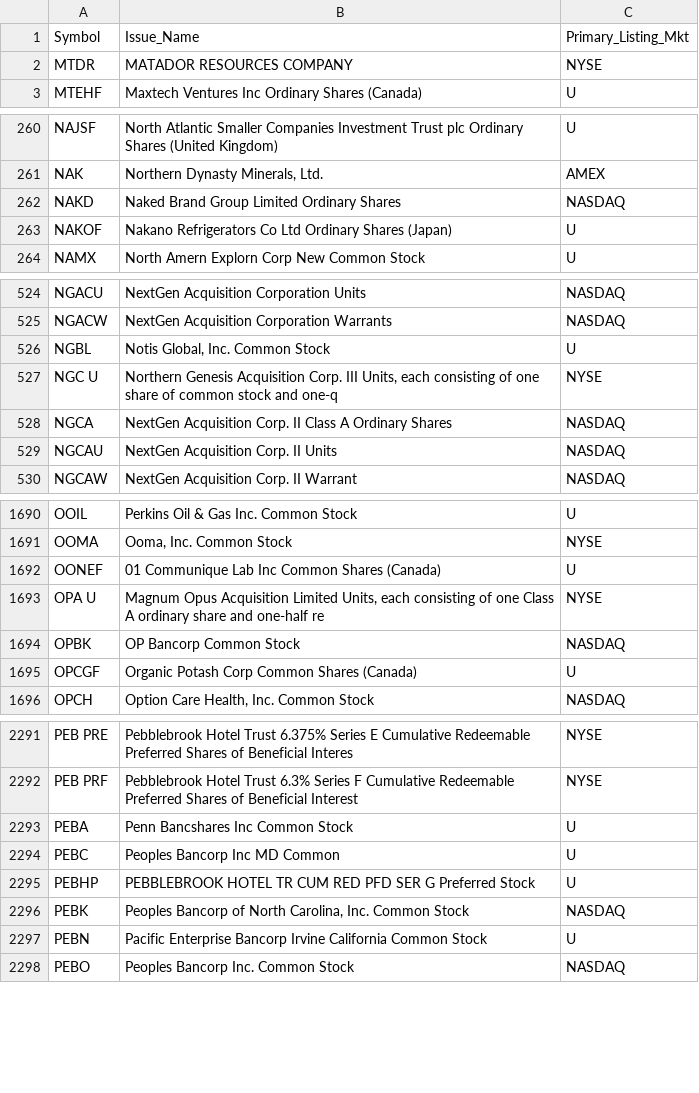
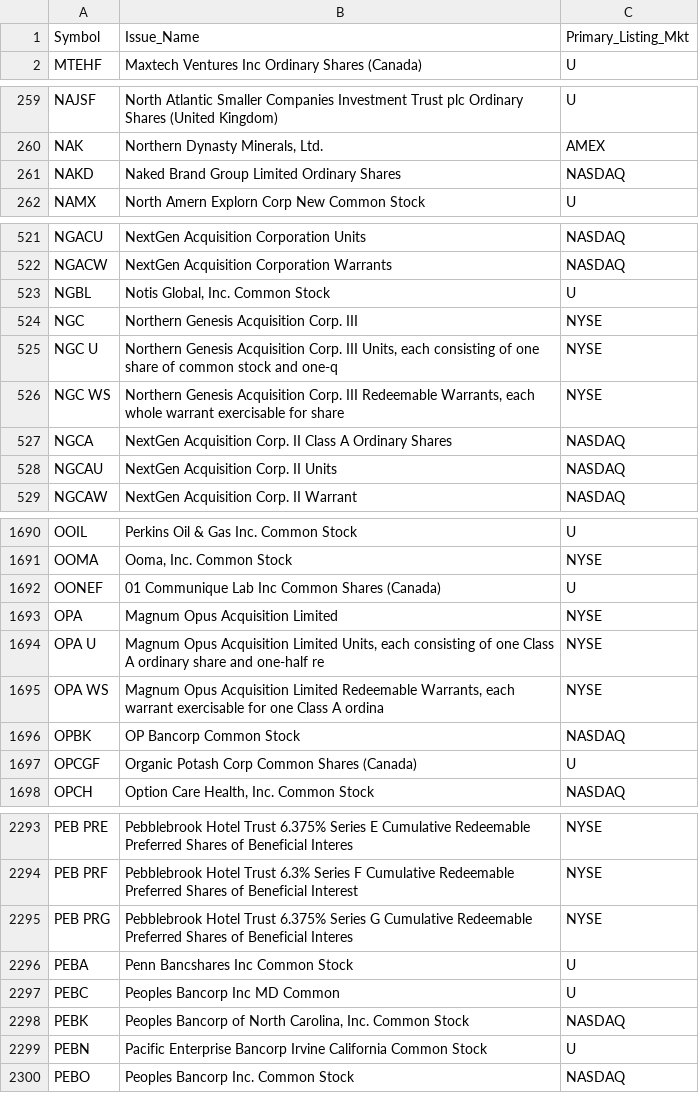
Before and after one commit to haoenhui/oats-reportable, a CSV file: oats-15000.csv, drawn as a sheet; only a part is shown, gaps mark what is left out; the diff covers the shown part only.

```diff
--- a/oats-15000.csv
+++ b/oats-15000.csv
@@ -1,3 +1,2 @@
 Symbol,Issue_Name,Primary_Listing_Mkt
-MTDR,MATADOR RESOURCES COMPANY,NYSE
 MTEHF,Maxtech Ventures Inc Ordinary Shares (Canada),U
@@ -262,3 +261,2 @@ NAK,"Northern Dynasty Minerals, Ltd.",AMEX
 NAKD,Naked Brand Group Limited Ordinary Shares,NASDAQ
-NAKOF,Nakano Refrigerators Co Ltd Ordinary Shares (Japan),U
 NAMX,North Amern Explorn  Corp New Common Stock,U
@@ -526,3 +523,5 @@ NGACW,NextGen Acquisition Corporation Warrants,NASDAQ
 NGBL,"Notis Global, Inc. Common Stock",U
+NGC,Northern Genesis Acquisition Corp. III,NYSE
 NGC U,"Northern Genesis Acquisition Corp. III Units, each consisting of one share of common stock and one-q",NYSE
+NGC WS,"Northern Genesis Acquisition Corp. III Redeemable Warrants, each whole warrant exercisable for share",NYSE
 NGCA,NextGen Acquisition Corp. II Class A Ordinary Shares,NASDAQ
@@ -1692,3 +1692,5 @@ OOMA,"Ooma, Inc. Common Stock",NYSE
 OONEF,01 Communique Lab Inc Common Shares (Canada),U
+OPA,Magnum Opus Acquisition Limited,NYSE
 OPA U,"Magnum Opus Acquisition Limited Units, each consisting of one Class A ordinary share and one-half re",NYSE
+OPA WS,"Magnum Opus Acquisition Limited Redeemable Warrants, each warrant exercisable for one Class A ordina",NYSE
 OPBK,OP Bancorp Common Stock,NASDAQ
@@ -2292,5 +2294,5 @@ PEB PRE,Pebblebrook Hotel Trust 6.375% Series E Cumulative Redeemable Preferred
 PEB PRF,Pebblebrook Hotel Trust 6.3% Series F Cumulative Redeemable Preferred Shares of Beneficial Interest,NYSE
+PEB PRG,Pebblebrook Hotel Trust 6.375% Series G Cumulative Redeemable Preferred Shares of Beneficial Interes,NYSE
 PEBA,Penn Bancshares Inc Common Stock,U
 PEBC,Peoples Bancorp Inc MD Common,U
-PEBHP,PEBBLEBROOK HOTEL TR CUM RED PFD SER G Preferred Stock,U
 PEBK,"Peoples Bancorp of North Carolina, Inc. Common Stock",NASDAQ
```
Also changed, not shown: 4 added rows and 3 removed rows elsewhere in this file, oats-00000.csv, oats-05000.csv, 2 other files.
